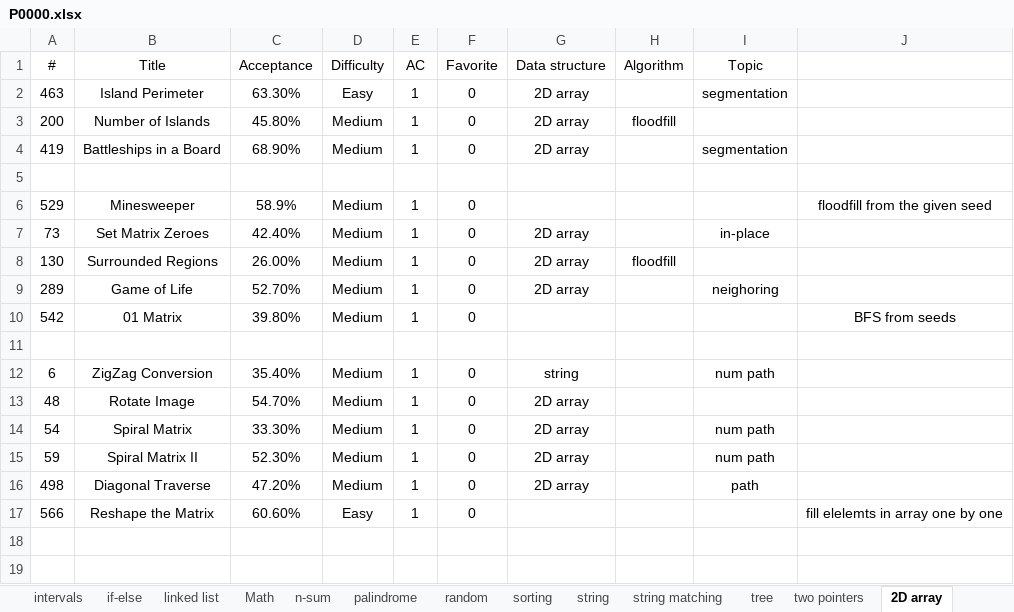
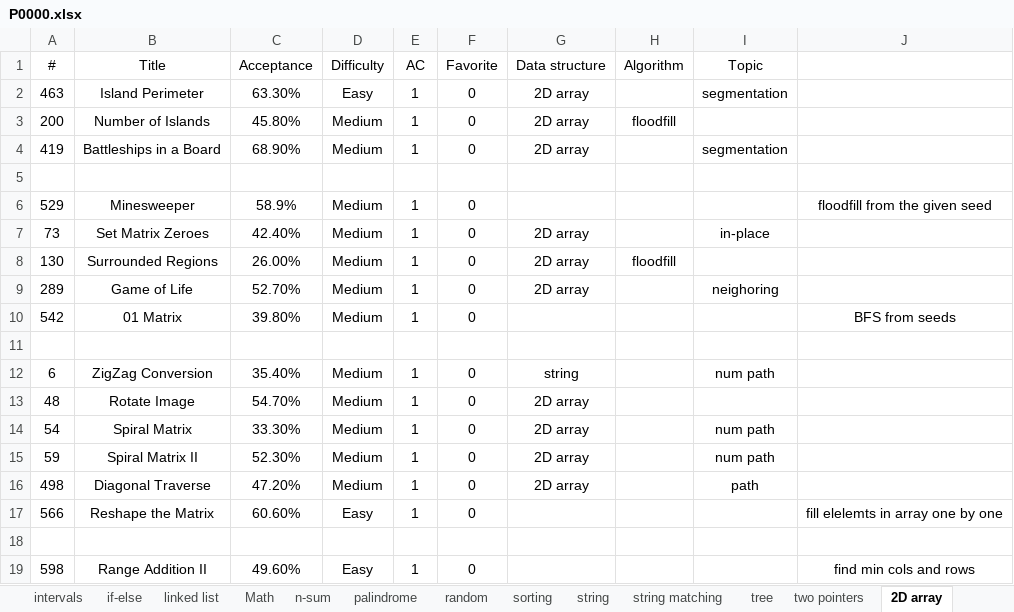
Before and after one commit to westgate458/LeetCode, an Excel workbook: P0000.xlsx, sheet 2D array, drawn as a sheet; values as stored, in another font and other column widths than the file's, no borders; the diff names each change by its address in the sheet, - before the commit and + after, or states it on an @@ line.

```diff
--- a/P0000.xlsx (sheet 2D array)
+++ b/P0000.xlsx (sheet 2D array)
+row 18: (empty)
+row 19: 598 | Range Addition II | 49.60% | Easy | 1 | 0 |  |  |  | find min cols and rows
```
Also changed, not shown: sheet DP, sheet array, sheet calculator, sheet if-else, sheet string, sheet Math, 1 more sheet, 10 other files.
